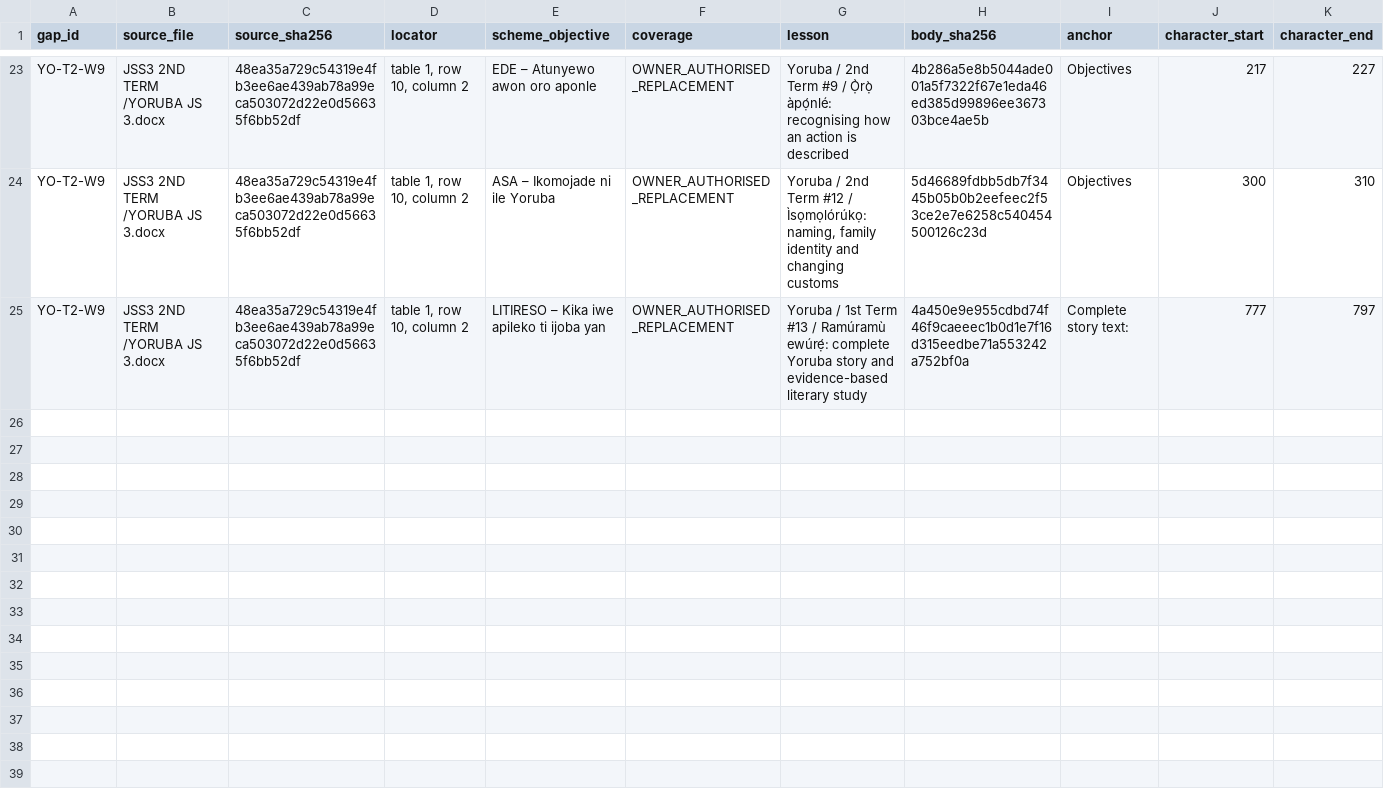
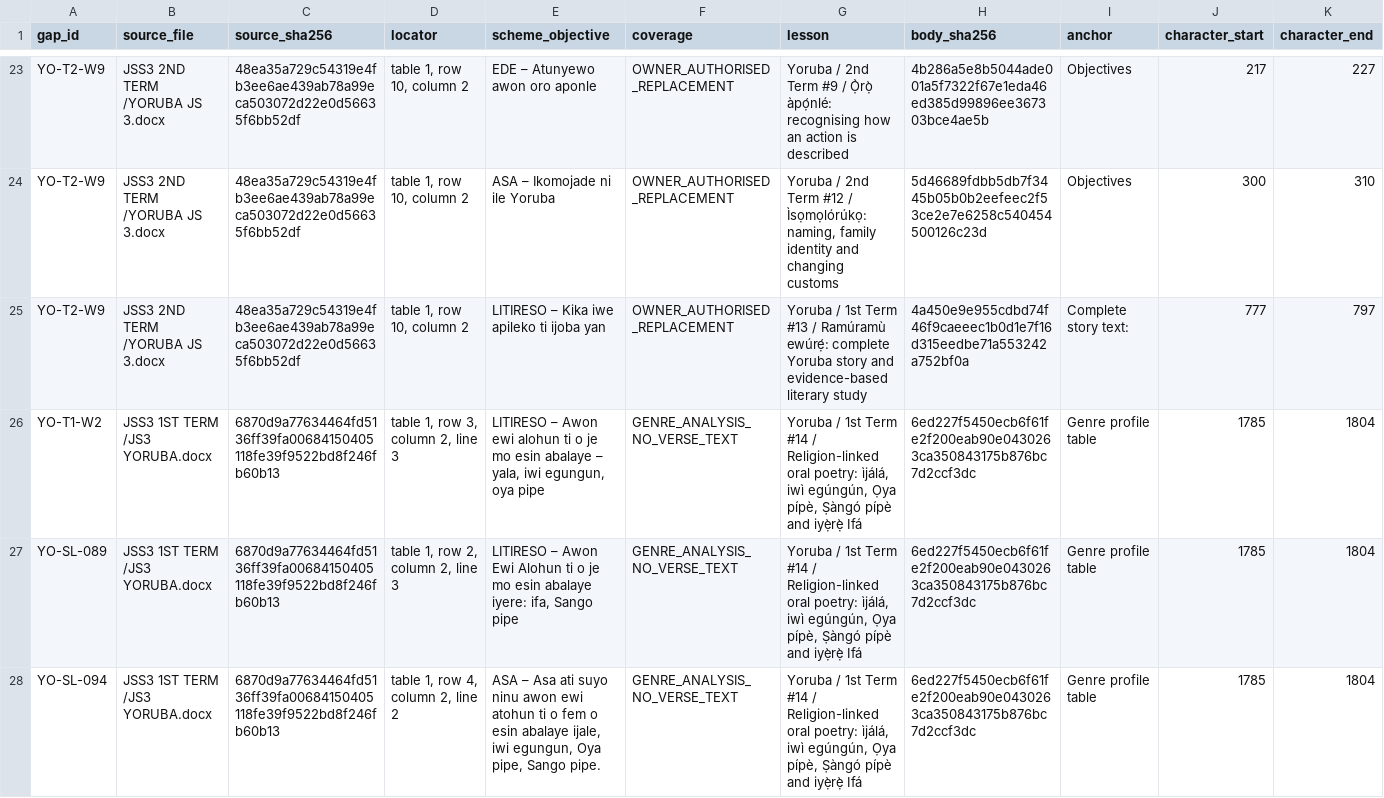
Before and after one commit to PDS-David/sts-school-app, a CSV file: docs/jss3/replacements/YORUBA_OBJECTIVE_MAP.csv, drawn as a sheet; only a part is shown, gaps mark what is left out; rows hold the shown columns only; the diff names each change by its address in the sheet, - before the commit and + after, or states it on an @@ line.

```diff
--- a/docs/jss3/replacements/YORUBA_OBJECTIVE_MAP.csv
+++ b/docs/jss3/replacements/YORUBA_OBJECTIVE_MAP.csv
+row 26: YO-T1-W2 | JSS3 1ST TERM /JS3 YORUBA.docx | 6870d9a77634464fd5136ff39fa00684150405118fe39f9522bd8f246fb60b13 | table 1, row 3, column 2, line 3 | LITIRESO – Awon ewi alohun ti o je mo esin abalaye – yala, iwi egungun, oya pipe | GENRE_ANALYSIS_NO_VERSE_TEXT | Yoruba / 1st Term #14 / Religion-linked oral poetry: ìjálá, iwì egúngún, Ọya pípè, Ṣàngó pípè and iyẹ̀rẹ̀ Ifá | 6ed227f5450ecb6f61fe2f200eab90e0430263ca350843175b876bc7d2ccf3dc | Genre profile table | 1785 | 1804
+row 27: YO-SL-089 | JSS3 1ST TERM /JS3 YORUBA.docx | 6870d9a77634464fd5136ff39fa00684150405118fe39f9522bd8f246fb60b13 | table 1, row 2, column 2, line 3 | LITIRESO – Awon Ewi Alohun ti o je mo esin abalaye iyere: ifa, Sango pipe | GENRE_ANALYSIS_NO_VERSE_TEXT | Yoruba / 1st Term #14 / Religion-linked oral poetry: ìjálá, iwì egúngún, Ọya pípè, Ṣàngó pípè and iyẹ̀rẹ̀ Ifá | 6ed227f5450ecb6f61fe2f200eab90e0430263ca350843175b876bc7d2ccf3dc | Genre profile table | 1785 | 1804
+row 28: YO-SL-094 | JSS3 1ST TERM /JS3 YORUBA.docx | 6870d9a77634464fd5136ff39fa00684150405118fe39f9522bd8f246fb60b13 | table 1, row 4, column 2, line 2 | ASA – Asa ati suyo ninu awon ewi atohun ti o fem o esin abalaye ijale, iwi egungun, Oya pipe, Sango pipe. | GENRE_ANALYSIS_NO_VERSE_TEXT | Yoruba / 1st Term #14 / Religion-linked oral poetry: ìjálá, iwì egúngún, Ọya pípè, Ṣàngó pípè and iyẹ̀rẹ̀ Ifá | 6ed227f5450ecb6f61fe2f200eab90e0430263ca350843175b876bc7d2ccf3dc | Genre profile table | 1785 | 1804
```
Also changed, not shown: docs/jss3/replacements/CURRENT_COVERAGE.csv, docs/jss3/replacements/IMPLEMENTED_LESSONS.csv, 11 other files.
